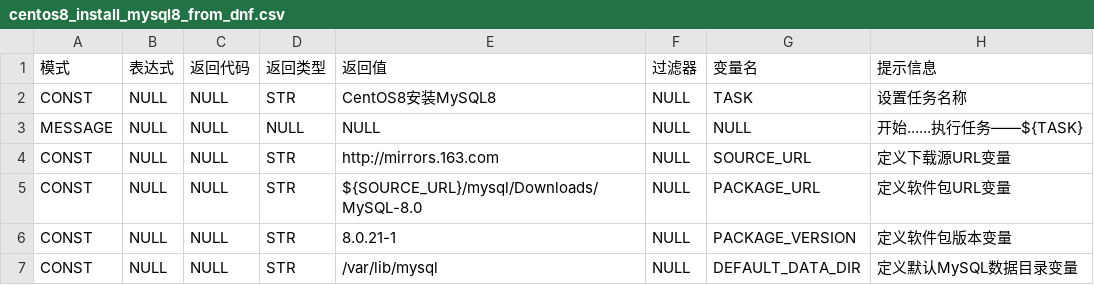
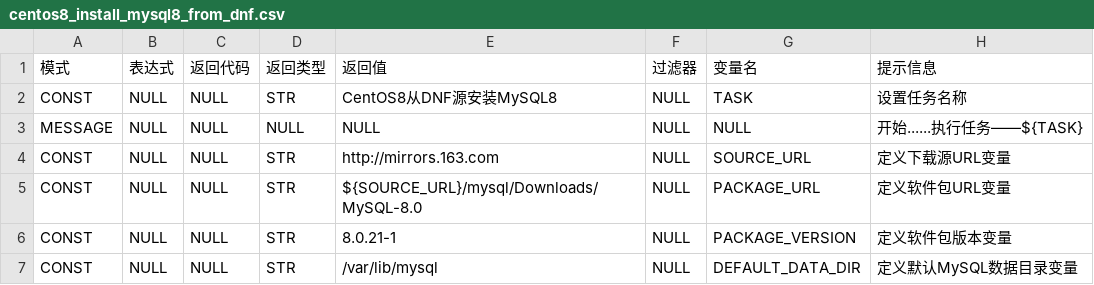
Before and after one commit to fifilyu/rain-shell-grammars-v1, a CSV file: centos/8/centos8_install_mysql8_from_dnf.csv, drawn as a sheet; only a part is shown.

Commit message:
update task name

```diff
--- a/centos/8/centos8_install_mysql8_from_dnf.csv
+++ b/centos/8/centos8_install_mysql8_from_dnf.csv
@@ -1,3 +1,3 @@
 模式,表达式,返回代码,返回类型,返回值,过滤器,变量名,提示信息
-CONST,NULL,NULL,STR,CentOS8安装MySQL8,NULL,TASK,设置任务名称
+CONST,NULL,NULL,STR,CentOS8从DNF源安装MySQL8,NULL,TASK,设置任务名称
 MESSAGE,NULL,NULL,NULL,NULL,NULL,NULL,开始......执行任务——${TASK}
```
